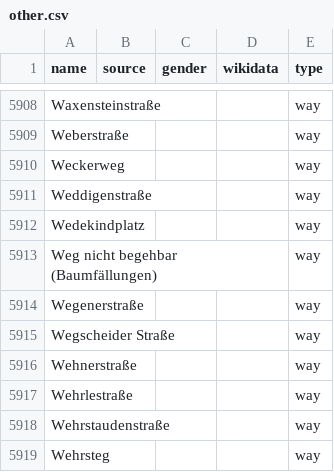
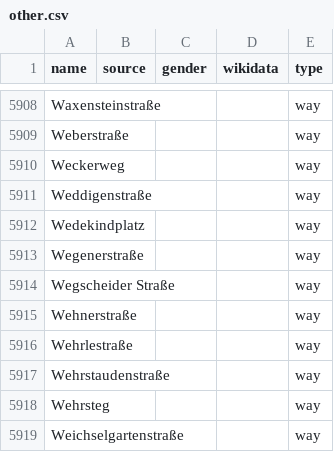
Before and after one commit to EqualStreetNames/equalstreetnames-munich, a CSV file: data/other.csv, drawn as a sheet; only a part is shown, gaps mark what is left out; the shorter side is filled out with more unchanged rows.

```diff
--- a/data/other.csv
+++ b/data/other.csv
@@ -5912,3 +5912,2 @@ Weddigenstraße,,,,way
 Wedekindplatz,,,,way
-"Weg nicht begehbar (Baumfällungen)",,,,way
 Wegenerstraße,,,,way
```
Also changed, not shown: 3 other files.
